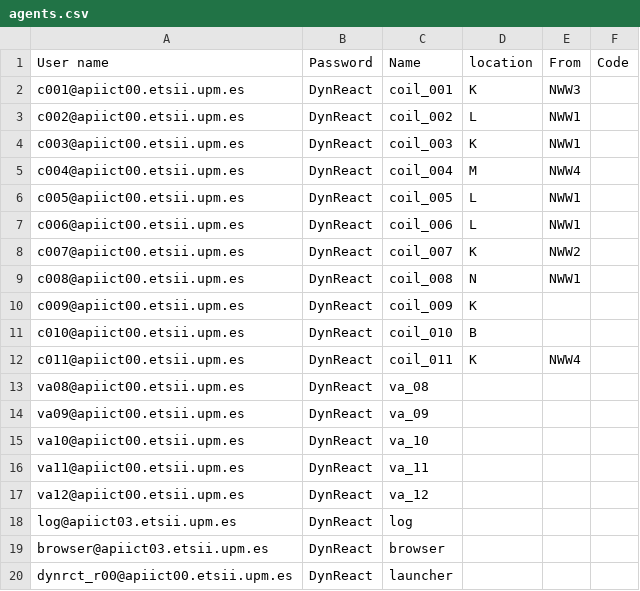
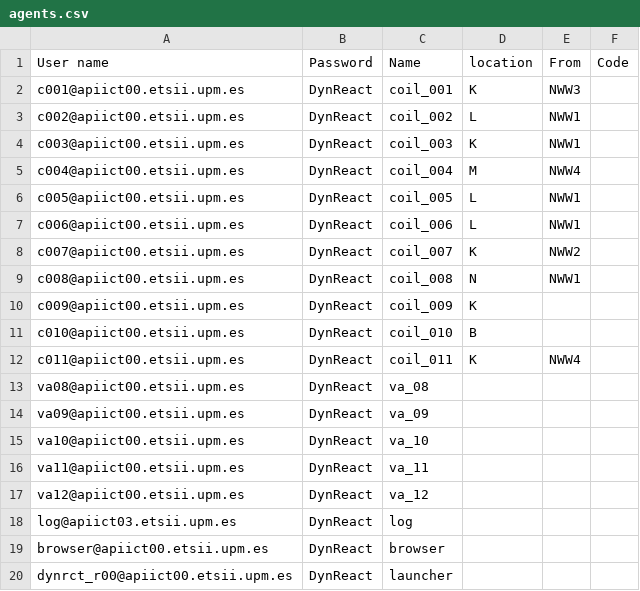
Before and after one commit to jcollado7/DynReactProject, a CSV file: agents.csv, drawn as a sheet.

Commit message:
Update agents.csv

```diff
--- a/agents.csv
+++ b/agents.csv
@@ -18,3 +18,3 @@ va12@apiict00.etsii.upm.es,DynReact,va_12,,,
 log@apiict03.etsii.upm.es,DynReact,log,,,
-browser@apiict03.etsii.upm.es,DynReact,browser,,,
+browser@apiict00.etsii.upm.es,DynReact,browser,,,
 dynrct_r00@apiict00.etsii.upm.es,DynReact,launcher,,,
```
